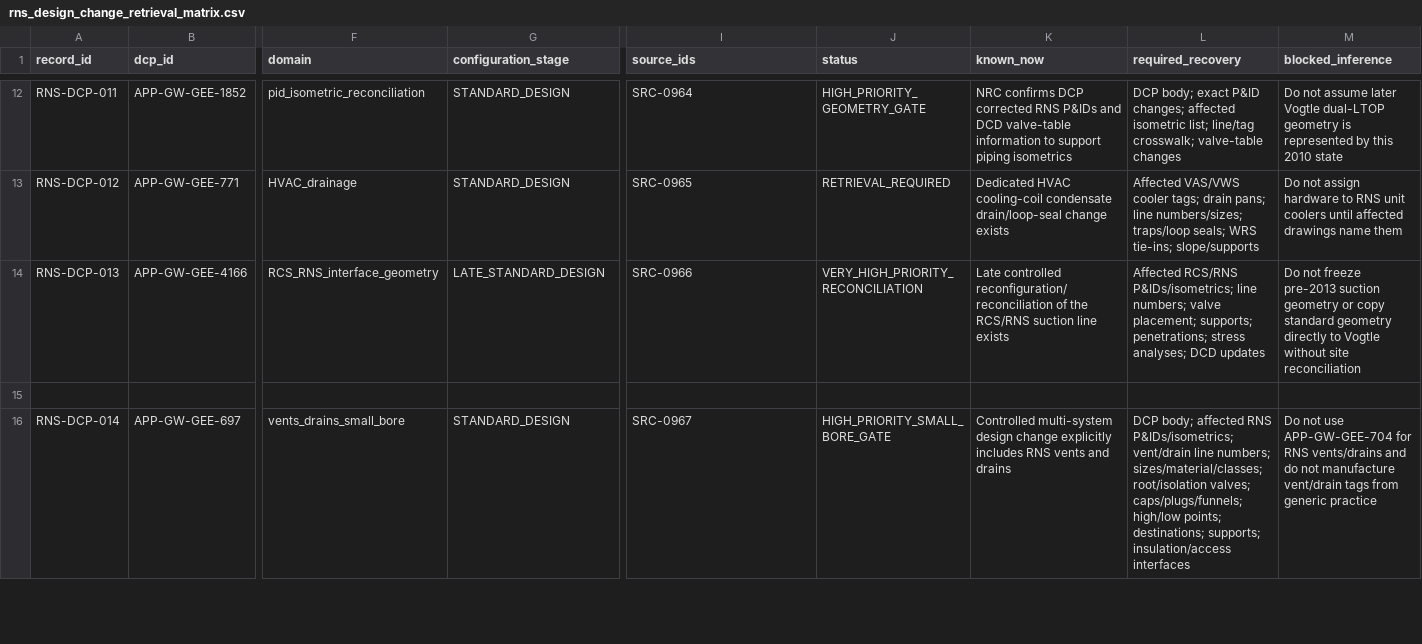
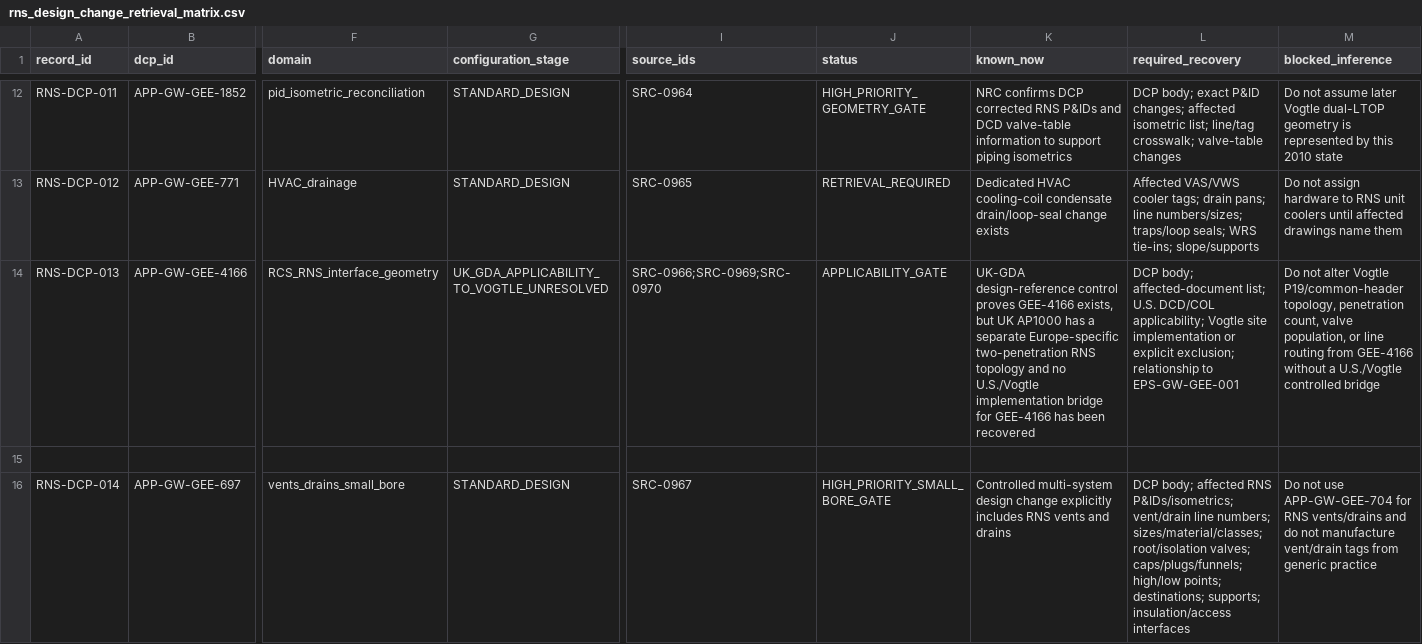
Before and after one commit to VesperCaeli/Westinghouse-ap1000-project, a CSV file: data/systems/PXS/rns_design_change_retrieval_matrix.csv, drawn as a sheet; only a part is shown, gaps mark what is left out; the diff names each change by its address in the sheet, - before the commit and + after, or states it on an @@ line.

Commit message:
Gate GEE4166 applicability and add Europe-specific RNS branch

```diff
--- a/data/systems/PXS/rns_design_change_retrieval_matrix.csv
+++ b/data/systems/PXS/rns_design_change_retrieval_matrix.csv
-G14 (configuration_stage): LATE_STANDARD_DESIGN
+G14 (configuration_stage): UK_GDA_APPLICABILITY_TO_VOGTLE_UNRESOLVED
-I14 (source_ids): SRC-0966
+I14 (source_ids): SRC-0966;SRC-0969;SRC-0970
-J14 (status): VERY_HIGH_PRIORITY_RECONCILIATION
+J14 (status): APPLICABILITY_GATE
-K14 (known_now): Late controlled reconfiguration/reconciliation of the RCS/RNS suction line exists
+K14 (known_now): UK-GDA design-reference control proves GEE-4166 exists, but UK AP1000 has a separate Europe-specific two-penetration RNS topology and no U.S./Vogtle implementation bridge for GEE-4166 has been recovered
-L14 (required_recovery): Affected RCS/RNS P&IDs/isometrics; line numbers; valve placement; supports; penetrations; stress analyses; DCD updates
+L14 (required_recovery): DCP body; affected-document list; U.S. DCD/COL applicability; Vogtle site implementation or explicit exclusion; relationship to EPS-GW-GEE-001
-M14 (blocked_inference): Do not freeze pre-2013 suction geometry or copy standard geometry directly to Vogtle without site reconciliation
+M14 (blocked_inference): Do not alter Vogtle P19/common-header topology, penetration count, valve population, or line routing from GEE-4166 without a U.S./Vogtle controlled bridge
```
